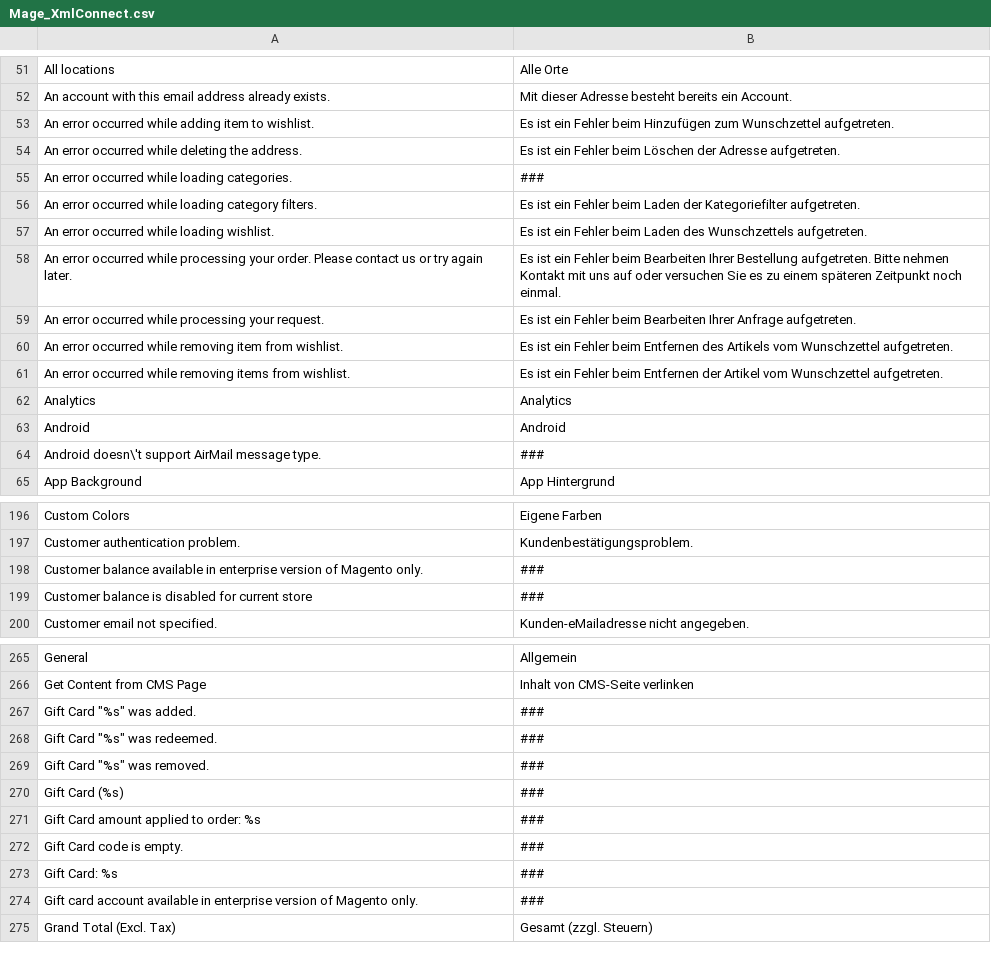
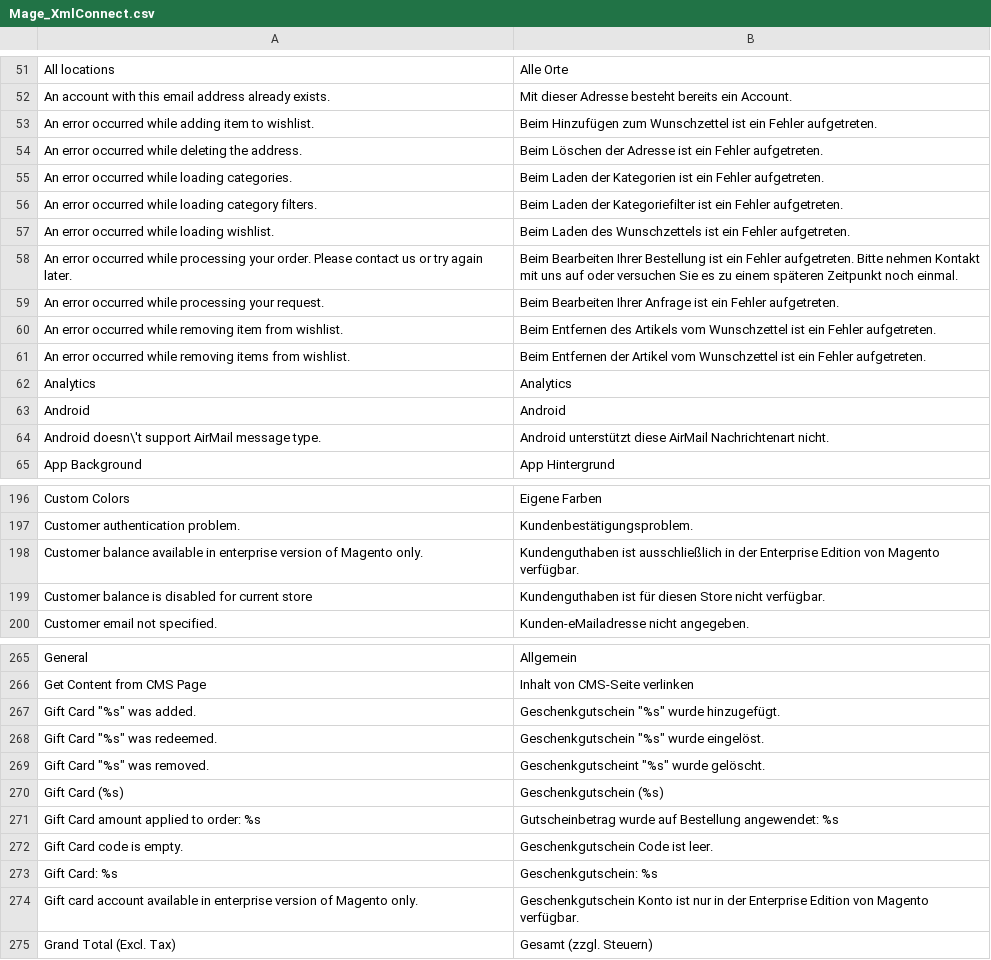
Before and after one commit to riconeitzel/German_LocalePack_de_DE, a CSV file: app/locale/de_DE/Mage_XmlConnect.csv, drawn as a sheet; only a part is shown, gaps mark what is left out; the diff covers the shown part only.

```diff
--- a/app/locale/de_DE/Mage_XmlConnect.csv
+++ b/app/locale/de_DE/Mage_XmlConnect.csv
@@ -52,14 +52,14 @@
 "An account with this email address already exists.","Mit dieser Adresse besteht bereits ein Account."
-"An error occurred while adding item to wishlist.","Es ist ein Fehler beim Hinzufügen zum Wunschzettel aufgetreten."
-"An error occurred while deleting the address.","Es ist ein Fehler beim Löschen der Adresse aufgetreten."
-"An error occurred while loading categories.","###"
-"An error occurred while loading category filters.","Es ist ein Fehler beim Laden der Kategoriefilter aufgetreten."
-"An error occurred while loading wishlist.","Es ist ein Fehler beim Laden des Wunschzettels aufgetreten."
-"An error occurred while processing your order. Please contact us or try again later.","Es ist ein Fehler beim Bearbeiten Ihrer Bestellung aufgetreten. Bitte nehmen Kontakt mit uns auf oder versuchen Sie es zu einem späteren Zeitpunkt noch einmal."
-"An error occurred while processing your request.","Es ist ein Fehler beim Bearbeiten Ihrer Anfrage aufgetreten."
-"An error occurred while removing item from wishlist.","Es ist ein Fehler beim Entfernen des Artikels vom Wunschzettel aufgetreten."
-"An error occurred while removing items from wishlist.","Es ist ein Fehler beim Entfernen der Artikel vom Wunschzettel aufgetreten."
+"An error occurred while adding item to wishlist.","Beim Hinzufügen zum Wunschzettel ist ein Fehler aufgetreten."
+"An error occurred while deleting the address.","Beim Löschen der Adresse ist ein Fehler aufgetreten."
+"An error occurred while loading categories.","Beim Laden der Kategorien ist ein Fehler aufgetreten."
+"An error occurred while loading category filters.","Beim Laden der Kategoriefilter ist ein Fehler aufgetreten."
+"An error occurred while loading wishlist.","Beim Laden des Wunschzettels ist ein Fehler aufgetreten."
+"An error occurred while processing your order. Please contact us or try again later.","Beim Bearbeiten Ihrer Bestellung ist ein Fehler aufgetreten. Bitte nehmen Kontakt mit uns auf oder versuchen Sie es zu einem späteren Zeitpunkt noch einmal."
+"An error occurred while processing your request.","Beim Bearbeiten Ihrer Anfrage ist ein Fehler aufgetreten."
+"An error occurred while removing item from wishlist.","Beim Entfernen des Artikels vom Wunschzettel ist ein Fehler aufgetreten."
+"An error occurred while removing items from wishlist.","Beim Entfernen der Artikel vom Wunschzettel ist ein Fehler aufgetreten."
 "Analytics","Analytics"
 "Android","Android"
-"Android doesn\'t support AirMail message type.","###"
+"Android doesn\'t support AirMail message type.","Android unterstützt diese AirMail Nachrichtenart nicht."
 "App Background","App Hintergrund"
@@ -197,4 +197,4 @@
 "Customer authentication problem.","Kundenbestätigungsproblem."
-"Customer balance available in enterprise version of Magento only.","###"
-"Customer balance is disabled for current store","###"
+"Customer balance available in enterprise version of Magento only.","Kundenguthaben ist ausschließlich in der Enterprise Edition von Magento verfügbar."
+"Customer balance is disabled for current store","Kundenguthaben ist für diesen Store nicht verfügbar."
 "Customer email not specified.","Kunden-eMailadresse nicht angegeben."
@@ -266,10 +266,10 @@
 "Get Content from CMS Page","Inhalt von CMS-Seite verlinken"
-"Gift Card ""%s"" was added.","###"
-"Gift Card ""%s"" was redeemed.","###"
-"Gift Card ""%s"" was removed.","###"
-"Gift Card (%s)","###"
-"Gift Card amount applied to order: %s","###"
-"Gift Card code is empty.","###"
-"Gift Card: %s","###"
-"Gift card account available in enterprise version of Magento only.","###"
+"Gift Card ""%s"" was added.","Geschenkgutschein ""%s"" wurde hinzugefügt."
+"Gift Card ""%s"" was redeemed.","Geschenkgutschein ""%s"" wurde eingelöst."
+"Gift Card ""%s"" was removed.","Geschenkgutscheint ""%s"" wurde gelöscht."
+"Gift Card (%s)","Geschenkgutschein (%s)"
+"Gift Card amount applied to order: %s","Gutscheinbetrag wurde auf Bestellung angewendet: %s"
+"Gift Card code is empty.","Geschenkgutschein Code ist leer."
+"Gift Card: %s","Geschenkgutschein: %s"
+"Gift card account available in enterprise version of Magento only.","Geschenkgutschein Konto ist nur in der Enterprise Edition von Magento verfügbar."
 "Grand Total (Excl. Tax)","Gesamt (zzgl. Steuern)"
```
Also changed, not shown: 62 edited cells elsewhere in this file, app/locale/de_DE/Mage_Adminhtml.csv, 35 other files.
